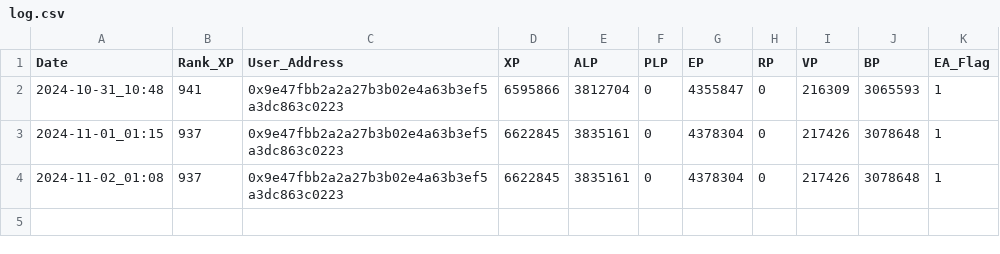
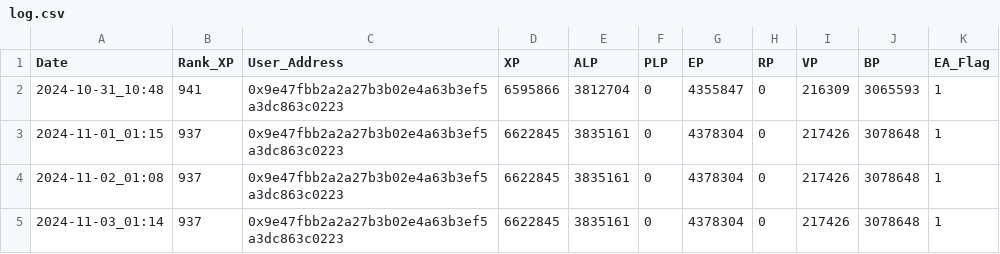
Before and after one commit to yam3t3/LXP-L, a CSV file: log.csv, drawn as a sheet.

```diff
--- a/log.csv
+++ b/log.csv
@@ -4 +4,2 @@ Date,Rank_XP,User_Address,XP,ALP,PLP,EP,RP,VP,BP,EA_Flag
 2024-11-02_01:08,937,0x9e47fbb2a2a27b3b02e4a63b3ef5a3dc863c0223,6622845,3835161,0,4378304,0,217426,3078648,1
+2024-11-03_01:14,937,0x9e47fbb2a2a27b3b02e4a63b3ef5a3dc863c0223,6622845,3835161,0,4378304,0,217426,3078648,1
```
